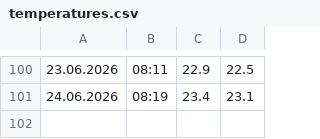
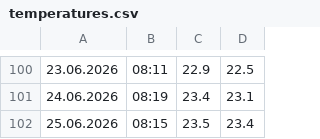
Before and after one commit to gilzh/HowCold, a CSV file: temperatures.csv, drawn as a sheet; only a part is shown, gaps mark what is left out.

Commit message:
Daily HowCold update - 2026-06-25

```diff
--- a/temperatures.csv
+++ b/temperatures.csv
@@ -101 +101,2 @@
 24.06.2026,08:19,23.4,23.1
+25.06.2026,08:15,23.5,23.4
```
